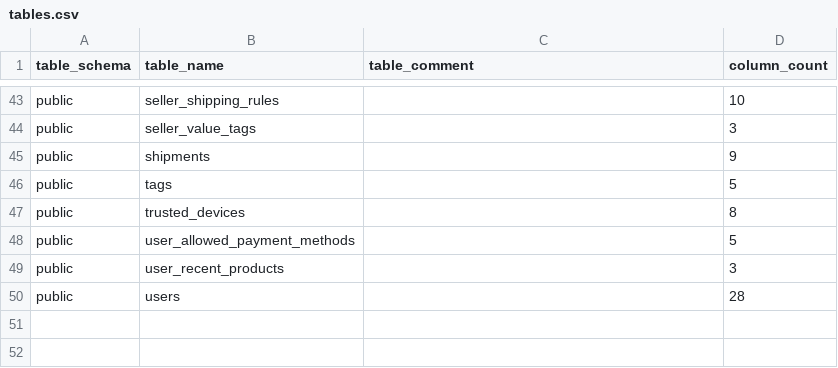
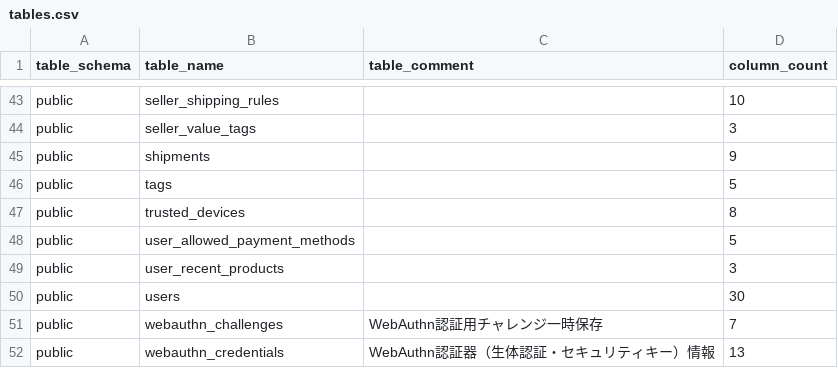
Before and after one commit to pro-koya/city_on_farm, a CSV file: table-info-production/tables.csv, drawn as a sheet; only a part is shown, gaps mark what is left out.

```diff
--- a/table-info-production/tables.csv
+++ b/table-info-production/tables.csv
@@ -49,2 +49,4 @@ public,user_allowed_payment_methods,,5
 public,user_recent_products,,3
-public,users,,28
+public,users,,30
+public,webauthn_challenges,WebAuthn認証用チャレンジ一時保存,7
+public,webauthn_credentials,WebAuthn認証器（生体認証・セキュリティキー）情報,13
```
Also changed, not shown: table-info-production/columns.csv, table-info-production/constraints.csv, 2 other files.
